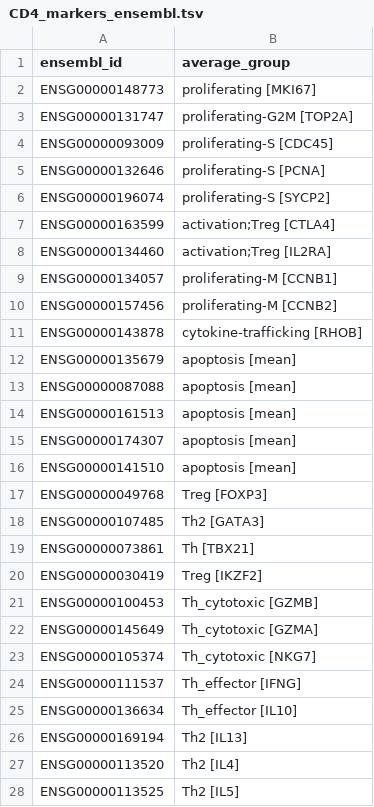
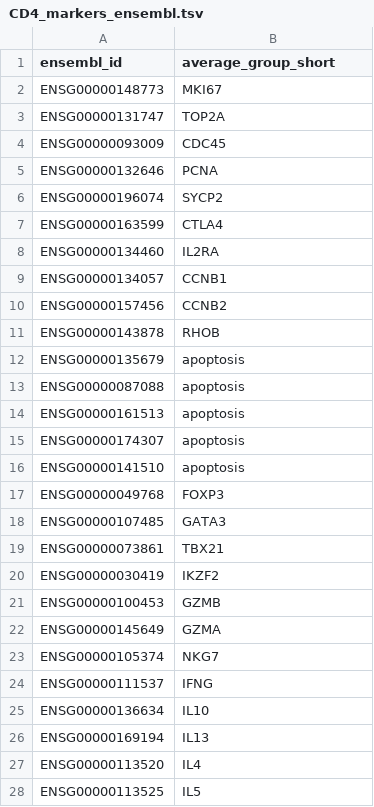
Before and after one commit to TrynkaLab/sc-blipper, a TSV file: assets/markers/CD4_markers_ensembl.tsv, drawn as a sheet; only a part is shown; the diff covers the shown part only.

```diff
--- a/assets/markers/CD4_markers_ensembl.tsv
+++ b/assets/markers/CD4_markers_ensembl.tsv
@@ -1,28 +1,28 @@
-ensembl_id	average_group
-ENSG00000148773	proliferating [MKI67]
-ENSG00000131747	proliferating-G2M [TOP2A]
-ENSG00000093009	proliferating-S [CDC45]
-ENSG00000132646	proliferating-S [PCNA]
-ENSG00000196074	proliferating-S [SYCP2]
-ENSG00000163599	activation;Treg [CTLA4]
-ENSG00000134460	activation;Treg [IL2RA]
-ENSG00000134057	proliferating-M [CCNB1]
-ENSG00000157456	proliferating-M [CCNB2]
-ENSG00000143878	cytokine-trafficking [RHOB]
-ENSG00000135679	apoptosis [mean]
-ENSG00000087088	apoptosis [mean]
-ENSG00000161513	apoptosis [mean]
-ENSG00000174307	apoptosis [mean]
-ENSG00000141510	apoptosis [mean]
-ENSG00000049768	Treg [FOXP3]
-ENSG00000107485	Th2 [GATA3]
-ENSG00000073861	Th [TBX21]
-ENSG00000030419	Treg [IKZF2]
-ENSG00000100453	Th_cytotoxic [GZMB]
-ENSG00000145649	Th_cytotoxic [GZMA]
-ENSG00000105374	Th_cytotoxic [NKG7]
-ENSG00000111537	Th_effector [IFNG]
-ENSG00000136634	Th_effector [IL10]
-ENSG00000169194	Th2 [IL13]
-ENSG00000113520	Th2 [IL4]
-ENSG00000113525	Th2 [IL5]
+ensembl_id	average_group_short
+ENSG00000148773	MKI67
+ENSG00000131747	TOP2A
+ENSG00000093009	CDC45
+ENSG00000132646	PCNA
+ENSG00000196074	SYCP2
+ENSG00000163599	CTLA4
+ENSG00000134460	IL2RA
+ENSG00000134057	CCNB1
+ENSG00000157456	CCNB2
+ENSG00000143878	RHOB
+ENSG00000135679	apoptosis
+ENSG00000087088	apoptosis
+ENSG00000161513	apoptosis
+ENSG00000174307	apoptosis
+ENSG00000141510	apoptosis
+ENSG00000049768	FOXP3
+ENSG00000107485	GATA3
+ENSG00000073861	TBX21
+ENSG00000030419	IKZF2
+ENSG00000100453	GZMB
+ENSG00000145649	GZMA
+ENSG00000105374	NKG7
+ENSG00000111537	IFNG
+ENSG00000136634	IL10
+ENSG00000169194	IL13
+ENSG00000113520	IL4
+ENSG00000113525	IL5
```
Also changed, not shown: 56 edited cells elsewhere in this file, assets/markers/CD4_markers_gene_name.tsv, 8 other files.
